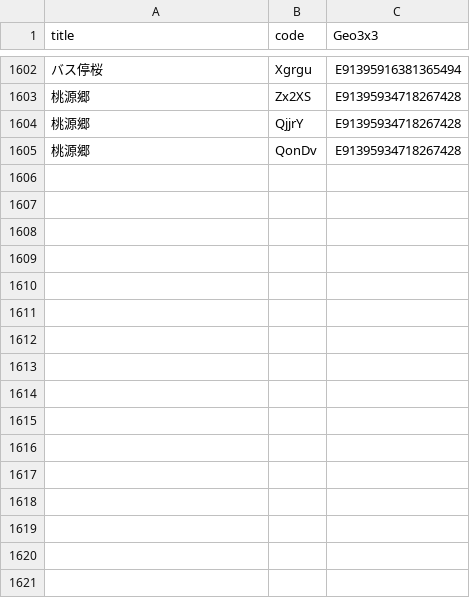
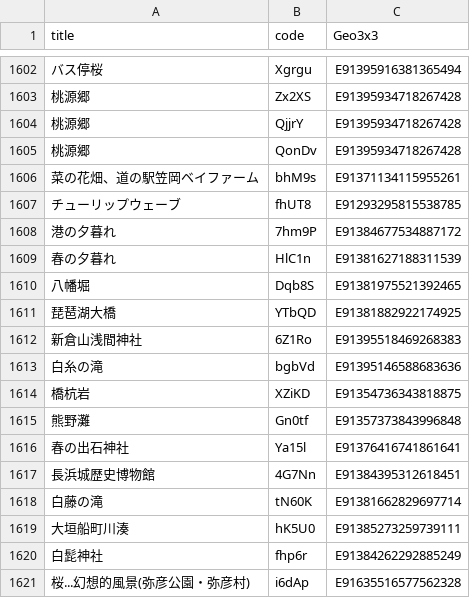
Before and after one commit to code4fukui/find47, a CSV file: find47images_c.csv, drawn as a sheet; only a part is shown, gaps mark what is left out; the diff names each change by its address in the sheet, - before the commit and + after, or states it on an @@ line.

Commit message:
update data

```diff
--- a/find47images_c.csv
+++ b/find47images_c.csv
+row 1606: 菜の花畑、道の駅笠岡ベイファーム | bhM9s | E91371134115955261
+row 1607: チューリップウェーブ | fhUT8 | E91293295815538785
+row 1608: 港の夕暮れ | 7hm9P | E91384677534887172
+row 1609: 春の夕暮れ | HlC1n | E91381627188311539
+row 1610: 八幡堀 | Dqb8S | E91381975521392465
+row 1611: 琵琶湖大橋 | YTbQD | E91381882922174925
+row 1612: 新倉山浅間神社 | 6Z1Ro | E91395518469268383
+row 1613: 白糸の滝 | bgbVd | E91395146588683636
+row 1614: 橋杭岩 | XZiKD | E91354736343818875
+row 1615: 熊野灘 | Gn0tf | E91357373843996848
+row 1616: 春の出石神社 | Ya15l | E91376416741861641
+row 1617: 長浜城歴史博物館 | 4G7Nn | E91384395312618451
+row 1618: 白藤の滝 | tN60K | E91381662829697714
+row 1619: 大垣船町川湊 | hK5U0 | E91385273259739111
+row 1620: 白髭神社 | fhp6r | E91384262292885249
+row 1621: 桜...幻想的風景(弥彦公園・弥彦村) | i6dAp | E91635516577562328
```
Also changed, not shown: 50 other files.
